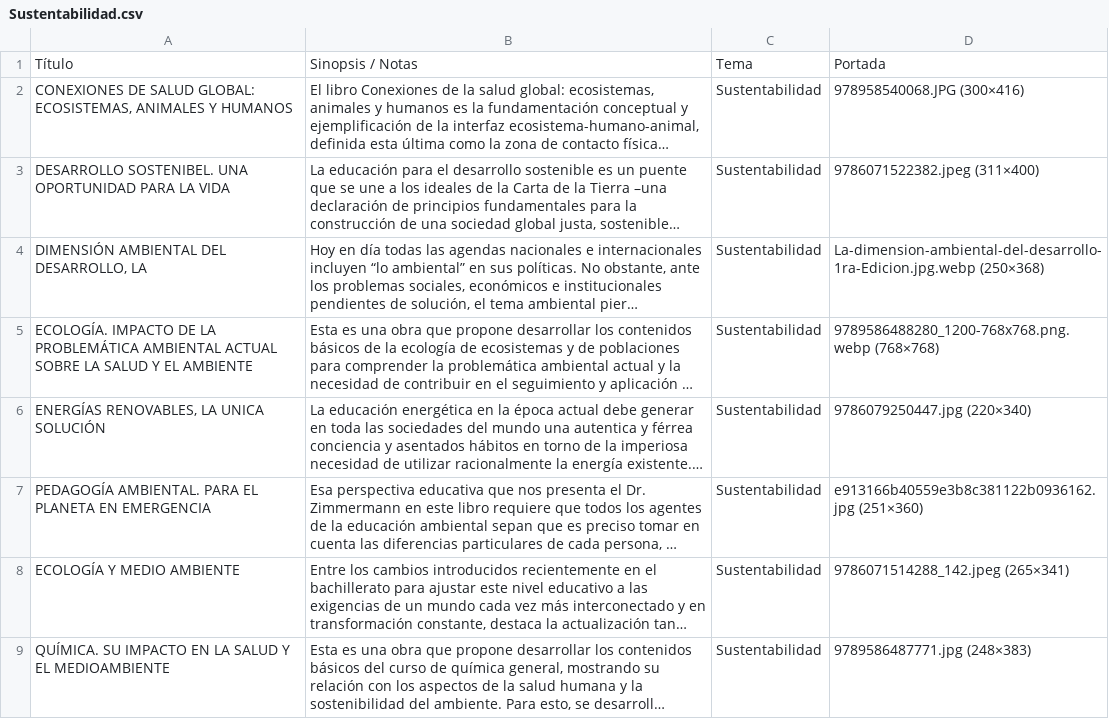
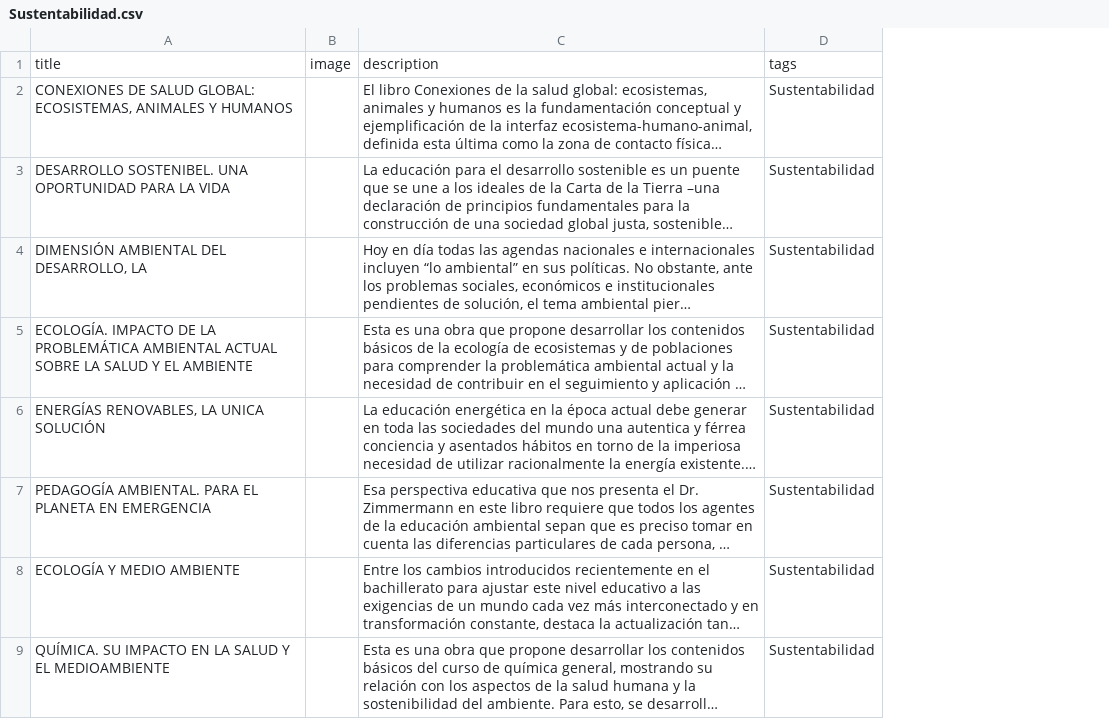
Before and after one commit to tecnologia-Paktli/Sostenibility_books, a CSV file: Sustentabilidad.csv, drawn as a sheet; only a part is shown; long unchanged cells end in …; removed rows and columns are numbered as before the commit, all else as after; the diff names each change by its address in the sheet, - before the commit and + after, or states it on an @@ line.

Commit message:
update file

```diff
--- a/Sustentabilidad.csv
+++ b/Sustentabilidad.csv
+column B, empty
-column D, rows 2-9: 978958540068.JPG (300×416) | 9786071522382.jpeg (311×400) | La-dimension-ambiental-del-desarrollo-1ra-Edicion.jpg.webp (250×368) | 9789586488280_1200-768x768.png.webp (768×768) | 9786079250447.jpg (220×340) | e913166b40559e3b8c381122b0936162.jpg (251×360) | 9786071514288_142.jpeg (265×341) | 9789586487771.jpg (248×383)
-row 1: Título | Sinopsis / Notas | Tema | Portada
+row 1: title | image | description | tags
```
